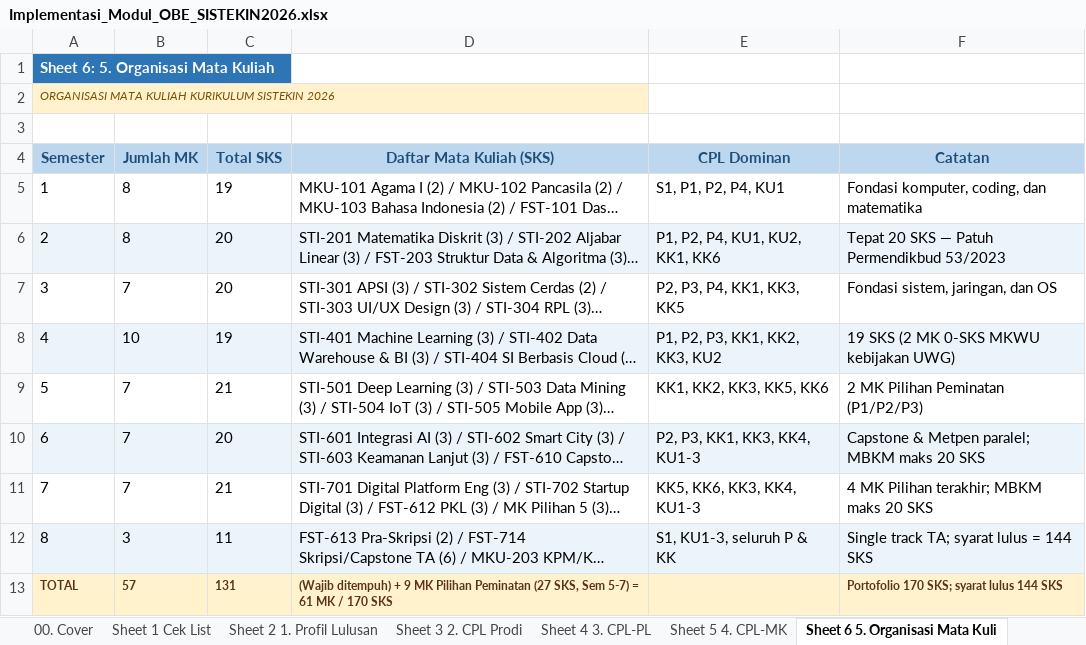
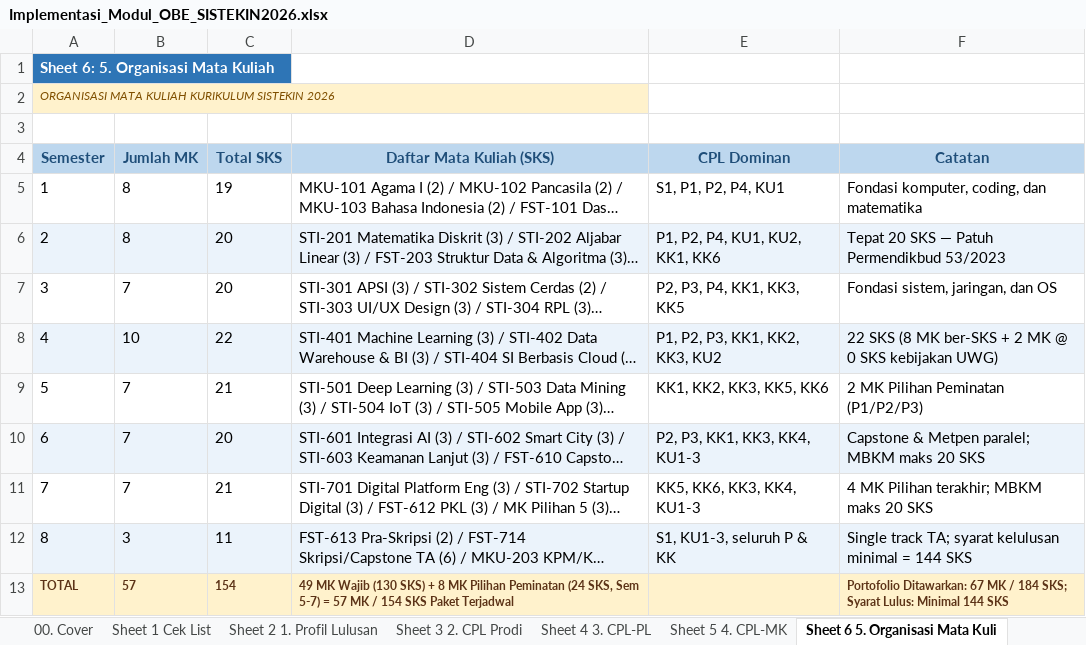
Before and after one commit to roniwahyu/--BRAINSTORMING_KURIKULUM2026, an Excel workbook: KURIKULUM2026_ZCODE/Implementasi_Modul_OBE_SISTEKIN2026.xlsx, sheet Sheet 6 5. Organisasi Mata Kuli, drawn as a sheet; long unchanged cells end in …; values as stored, in another font and other column widths than the file's, no borders; the diff names each change by its address in the sheet, - before the commit and + after, or states it on an @@ line.

Commit message:
docs: add OBE curriculum implementation documentation and structural matrices for SISTEKIN 2026

```diff
--- a/KURIKULUM2026_ZCODE/Implementasi_Modul_OBE_SISTEKIN2026.xlsx (sheet Sheet 6 5. Organisasi Mata Kuli)
+++ b/KURIKULUM2026_ZCODE/Implementasi_Modul_OBE_SISTEKIN2026.xlsx (sheet Sheet 6 5. Organisasi Mata Kuli)
-C8 (Total SKS): 19
+C8 (Total SKS): 22
-F8 (Catatan): 19 SKS (2 MK 0-SKS MKWU kebijakan UWG)
+F8 (Catatan): 22 SKS (8 MK ber-SKS + 2 MK @ 0 SKS kebijakan UWG)
-F12 (Catatan): Single track TA; syarat lulus = 144 SKS
+F12 (Catatan): Single track TA; syarat kelulusan minimal = 144 SKS
-C13 (Total SKS): 131
+C13 (Total SKS): 154
-D13 (Daftar Mata Kuliah (SKS)): (Wajib ditempuh) + 9 MK Pilihan Peminatan (27 SKS, Sem 5-7) = 61 MK / 170 SKS
+D13 (Daftar Mata Kuliah (SKS)): 49 MK Wajib (130 SKS) + 8 MK Pilihan Peminatan (24 SKS, Sem 5-7) = 57 MK / 154 SKS Paket Terjadwal
-F13 (Catatan): Portofolio 170 SKS; syarat lulus 144 SKS
+F13 (Catatan): Portofolio Ditawarkan: 67 MK / 184 SKS; Syarat Lulus: Minimal 144 SKS
```
Also changed, not shown: sheet Sheet 2 1. Profil Lulusan, 5 other files.
